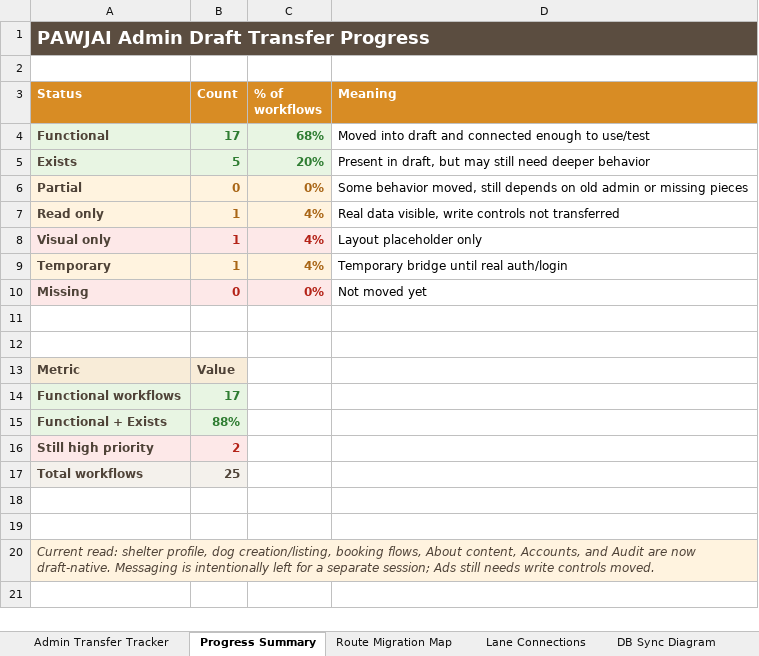
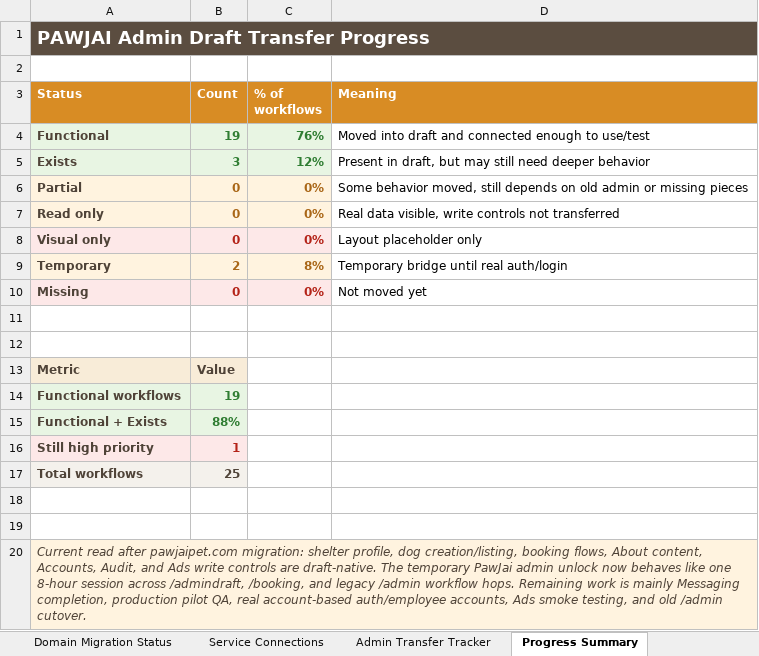
Before and after one commit to pawjaipet/pawjai-mvp, an Excel workbook: outputs/admin-transfer-tracker-20260705/pawjai-admin-transfer-tracker.xlsx, sheet Progress Summary, drawn as a sheet; values as stored, in another font and other column widths than the file's, no borders; the diff names each change by its address in the sheet, - before the commit and + after, or states it on an @@ line.

Commit message:
Prepare messaging pipeline for launch

```diff
--- a/outputs/admin-transfer-tracker-20260705/pawjai-admin-transfer-tracker.xlsx (sheet Progress Summary)
+++ b/outputs/admin-transfer-tracker-20260705/pawjai-admin-transfer-tracker.xlsx (sheet Progress Summary)
+sheet tab: Domain Migration Status
+sheet tab: Service Connections
-B4 (Count): 17
+B4 (Count): 19
-C4 (% of workflows): 68%
+C4 (% of workflows): 76%
-B5 (Count): 5
+B5 (Count): 3
-C5 (% of workflows): 20%
+C5 (% of workflows): 12%
-B7:B8 (Count): 1
+B7:B8 (Count): 0
-C7:C8 (% of workflows): 4%
+C7:C8 (% of workflows): 0%
-B9 (Count): 1
+B9 (Count): 2
-C9 (% of workflows): 4%
+C9 (% of workflows): 8%
-B14 (Count): 17
+B14 (Count): 19
-B16 (Count): 2
+B16 (Count): 1
-A20 (Status): Current read: shelter profile, dog creation/listing, booking flows, About content, Accounts, and Audit are now draft-native. Messaging is intentionally left for a separate session; Ads still needs write controls moved.
+A20 (Status): Current read after pawjaipet.com migration: shelter profile, dog creation/listing, booking flows, About content, Accounts, Audit, and Ads write controls are draft-native. The temporary PawJai admin unlock now behaves like one 8-hour session across /admindraft, /booking, and legacy /admin workflow hops. Remaining work is mainly Messaging completion, production pilot QA, real account-based auth/employee accounts, Ads smoke testing, and old /admin cutover.
```
Also changed, not shown: sheet Lane Connections, sheet Diagram Gallery, sheet Codex Route Spec, sheet DB Sync Diagram, sheet Route Flow Diagram, sheet Architecture Advice, 5 more sheets, other sheet tabs, charts or pictures, 6 other files.
